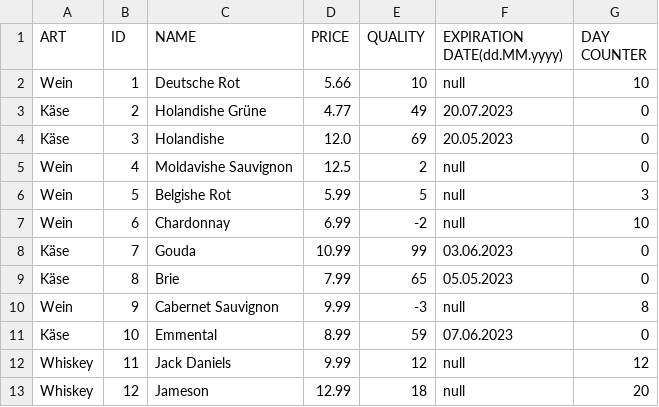
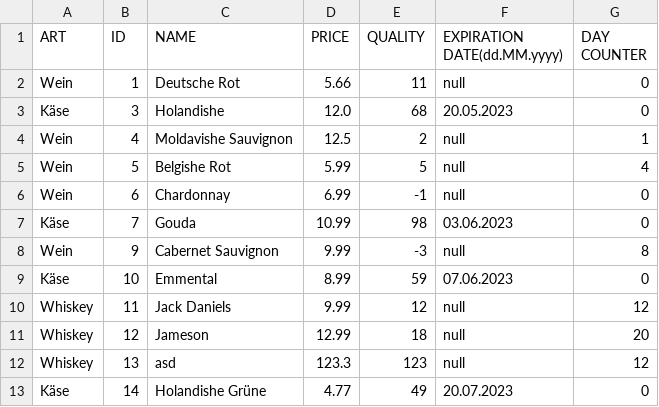
Before and after one commit to HaltwinizkiA/SUPERDUPERMARKT, a CSV file: src/main/resources/products.csv, drawn as a sheet.

```diff
--- a/src/main/resources/products.csv
+++ b/src/main/resources/products.csv
@@ -1,10 +1,8 @@
 "ART","ID","NAME","PRICE","QUALITY","EXPIRATION DATE(dd.MM.yyyy)","DAY COUNTER"
-"Wein","1","Deutsche Rot","5.66","10","null","10"
-"Käse","2","Holandishe Grüne","4.77","49","20.07.2023","0"
-"Käse","3","Holandishe","12.0","69","20.05.2023","0"
-"Wein","4","Moldavishe Sauvignon","12.5","2","null","0"
-"Wein","5","Belgishe Rot","5.99","5","null","3"
-"Wein","6","Chardonnay","6.99","-2","null","10"
-"Käse","7","Gouda","10.99","99","03.06.2023","0"
-"Käse","8","Brie","7.99","65","05.05.2023","0"
+"Wein","1","Deutsche Rot","5.66","11","null","0"
+"Käse","3","Holandishe","12.0","68","20.05.2023","0"
+"Wein","4","Moldavishe Sauvignon","12.5","2","null","1"
+"Wein","5","Belgishe Rot","5.99","5","null","4"
+"Wein","6","Chardonnay","6.99","-1","null","0"
+"Käse","7","Gouda","10.99","98","03.06.2023","0"
 "Wein","9","Cabernet Sauvignon","9.99","-3","null","8"
@@ -13 +11,3 @@
 "Whiskey","12","Jameson","12.99","18","null","20"
+"Whiskey","13","asd","123.3","123","null","12"
+"Käse","14","Holandishe Grüne","4.77","49","20.07.2023","0"
```
Also changed, not shown: 14 other files.
